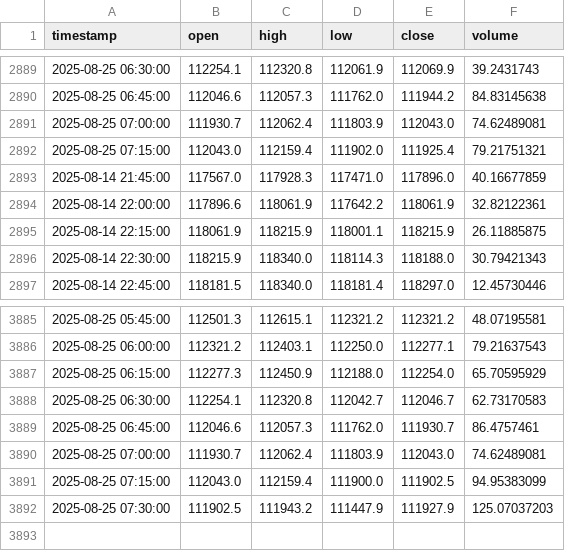
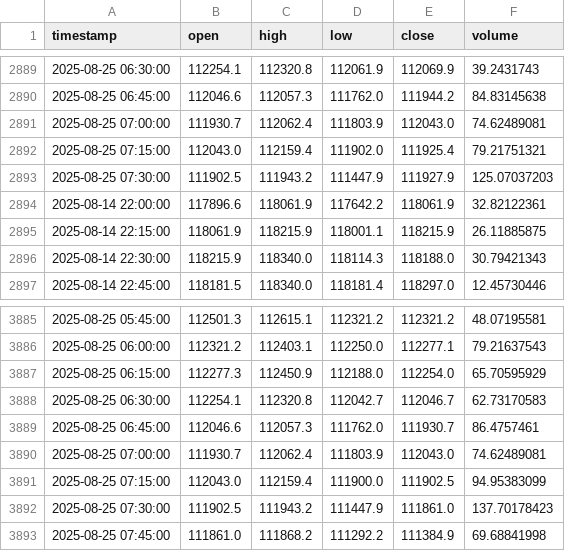
Before and after one commit to rimasfernandes1985/btc-15m-trading-bot, a CSV file: btc_data.csv, drawn as a sheet; only a part is shown, gaps mark what is left out.

```diff
--- a/btc_data.csv
+++ b/btc_data.csv
@@ -2892,3 +2892,3 @@ timestamp,open,high,low,close,volume
 2025-08-25 07:15:00,112043.0,112159.4,111902.0,111925.4,79.21751321
-2025-08-14 21:45:00,117567.0,117928.3,117471.0,117896.0,40.16677859
+2025-08-25 07:30:00,111902.5,111943.2,111447.9,111927.9,125.07037203
 2025-08-14 22:00:00,117896.6,118061.9,117642.2,118061.9,32.82122361
@@ -3891,2 +3891,3 @@ timestamp,open,high,low,close,volume
 2025-08-25 07:15:00,112043.0,112159.4,111900.0,111902.5,94.95383099
-2025-08-25 07:30:00,111902.5,111943.2,111447.9,111927.9,125.07037203
+2025-08-25 07:30:00,111902.5,111943.2,111447.9,111861.0,137.70178423
+2025-08-25 07:45:00,111861.0,111868.2,111292.2,111384.9,69.68841998
```
